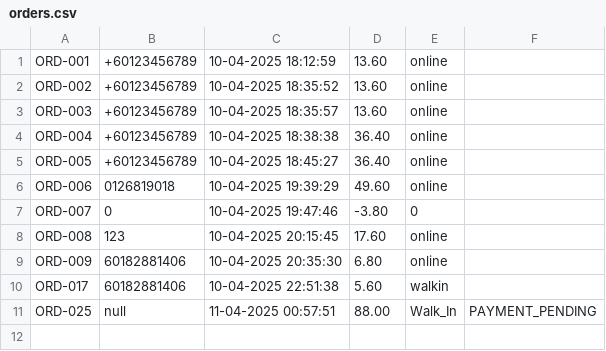
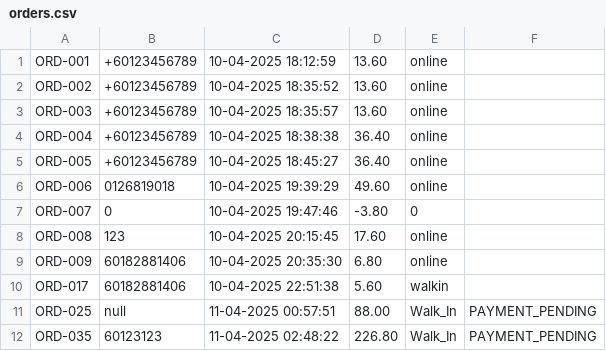
Before and after one commit to Jaydenskrr/Bakery-Management-System, a CSV file: src/orders.csv, drawn as a sheet; the diff names each change by its address in the sheet, - before the commit and + after, or states it on an @@ line.

```diff
--- a/src/orders.csv
+++ b/src/orders.csv
+row 12: ORD-035 | 60123123 | 11-04-2025 02:48:22 | 226.80 | Walk_In | PAYMENT_PENDING
```
Also changed, not shown: src/Inventory.csv, src/order_items.csv, 7 other files.
